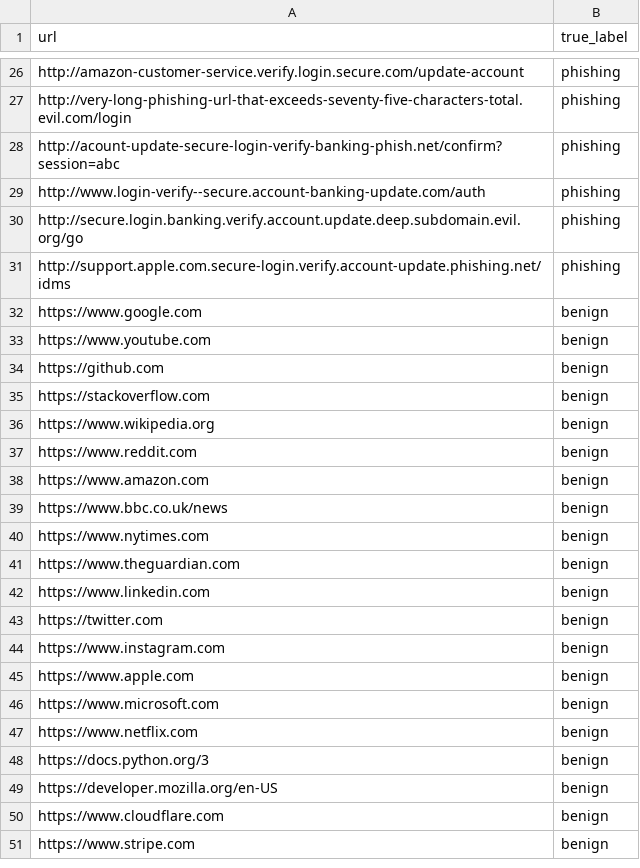
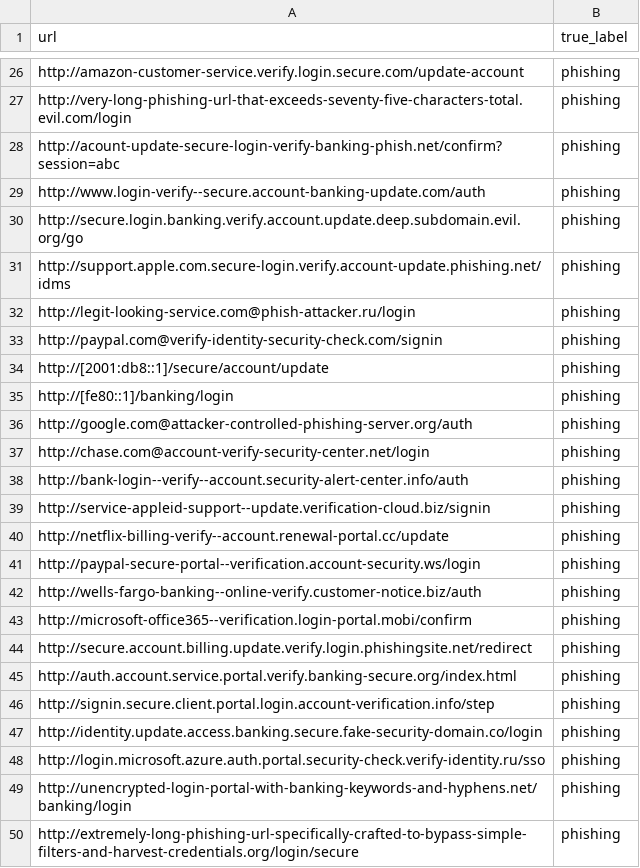
Before and after one commit to T-dot-ux/TriVex, a CSV file: backend/data/dataset.csv, drawn as a sheet; only a part is shown, gaps mark what is left out; the shorter side is filled out with more unchanged rows; the diff covers the shown part only.

```diff
--- a/backend/data/dataset.csv
+++ b/backend/data/dataset.csv
@@ -31 +31,20 @@ http://secure.login.banking.verify.account.update.deep.subdomain.evil.org/go,phi
 http://support.apple.com.secure-login.verify.account-update.phishing.net/idms,phishing
+http://legit-looking-service.com@phish-attacker.ru/login,phishing
+http://paypal.com@verify-identity-security-check.com/signin,phishing
+http://[2001:db8::1]/secure/account/update,phishing
+http://[fe80::1]/banking/login,phishing
+http://google.com@attacker-controlled-phishing-server.org/auth,phishing
+http://chase.com@account-verify-security-center.net/login,phishing
+http://bank-login--verify--account.security-alert-center.info/auth,phishing
+http://service-appleid-support--update.verification-cloud.biz/signin,phishing
+http://netflix-billing-verify--account.renewal-portal.cc/update,phishing
+http://paypal-secure-portal--verification.account-security.ws/login,phishing
+http://wells-fargo-banking--online-verify.customer-notice.biz/auth,phishing
+http://microsoft-office365--verification.login-portal.mobi/confirm,phishing
+http://secure.account.billing.update.verify.login.phishingsite.net/redirect,phishing
+http://auth.account.service.portal.verify.banking-secure.org/index.html,phishing
+http://signin.secure.client.portal.login.account-verification.info/step,phishing
+http://identity.update.access.banking.secure.fake-security-domain.co/login,phishing
+http://login.microsoft.azure.auth.portal.security-check.verify-identity.ru/sso,phishing
+http://unencrypted-login-portal-with-banking-keywords-and-hyphens.net/banking/login,phishing
+http://extremely-long-phishing-url-specifically-crafted-to-bypass-simple-filters-and-harvest-credentials.org/login/secure,phishing
```
Also changed, not shown: 41 added rows elsewhere in this file, 28 other files.
